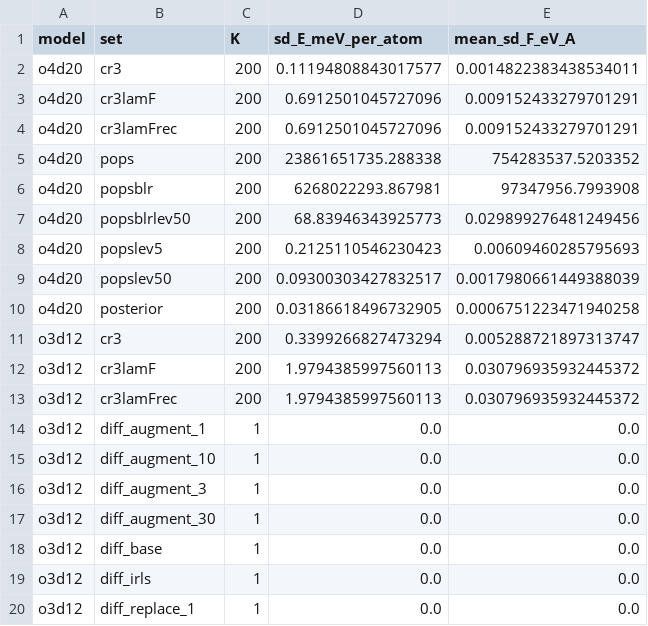
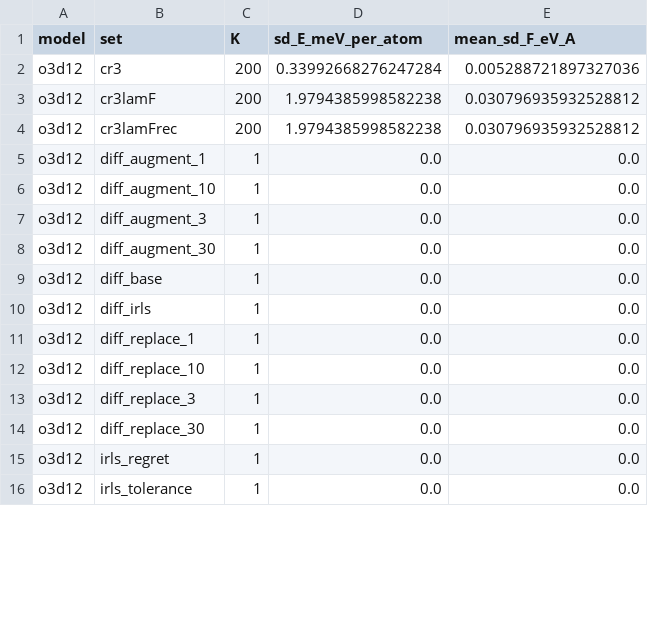
Before and after one commit to kermodegroup/si-qoi-uq-paper, a CSV file: bench/si_qoi_uq/results/member_widths.csv, drawn as a sheet; only a part is shown; the shorter side is filled out with more unchanged rows; the diff covers the shown part only.

```diff
--- a/bench/si_qoi_uq/results/member_widths.csv
+++ b/bench/si_qoi_uq/results/member_widths.csv
@@ -1,14 +1,5 @@
 model,set,K,sd_E_meV_per_atom,mean_sd_F_eV_A
-o4d20,cr3,200,0.11194808843017577,0.0014822383438534011
-o4d20,cr3lamF,200,0.6912501045727096,0.009152433279701291
-o4d20,cr3lamFrec,200,0.6912501045727096,0.009152433279701291
-o4d20,pops,200,23861651735.288338,754283537.5203352
-o4d20,popsblr,200,6268022293.867981,97347956.7993908
-o4d20,popsblrlev50,200,68.83946343925773,0.029899276481249456
-o4d20,popslev5,200,0.2125110546230423,0.00609460285795693
-o4d20,popslev50,200,0.09300303427832517,0.0017980661449388039
-o4d20,posterior,200,0.03186618496732905,0.0006751223471940258
-o3d12,cr3,200,0.3399266827473294,0.005288721897313747
-o3d12,cr3lamF,200,1.9794385997560113,0.030796935932445372
-o3d12,cr3lamFrec,200,1.9794385997560113,0.030796935932445372
+o3d12,cr3,200,0.33992668276247284,0.005288721897327036
+o3d12,cr3lamF,200,1.9794385998582238,0.030796935932528812
+o3d12,cr3lamFrec,200,1.9794385998582238,0.030796935932528812
 o3d12,diff_augment_1,1,0.0,0.0
```
Also changed, not shown: 9 added rows and 12 edited cells elsewhere in this file, bench/si_qoi_uq/results/coverage.csv, bench/si_qoi_uq/results/delta_vs_committee.csv, 50 other files.
